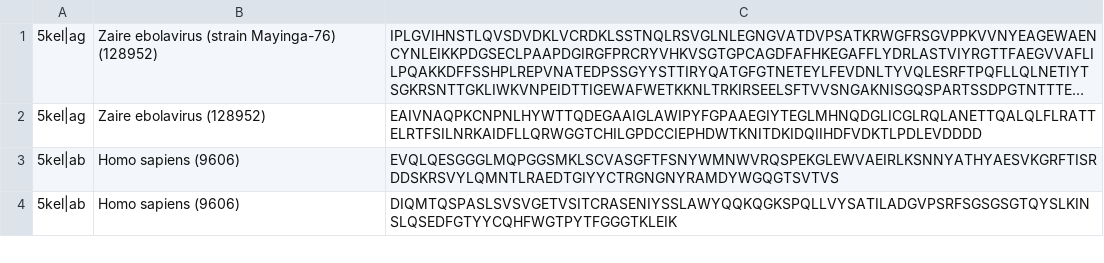
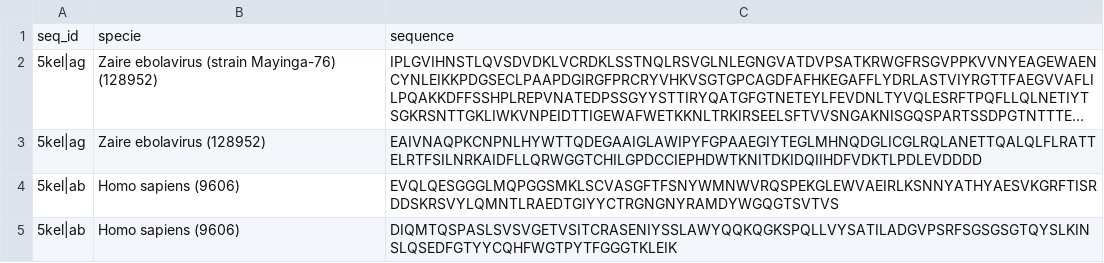
Before and after one commit to sebgra/intelligent_antibodies, a CSV file: data/SAbDab/sequences.csv, drawn as a sheet; only a part is shown; long unchanged cells end in …; the diff names each change by its address in the sheet, - before the commit and + after, or states it on an @@ line.

```diff
--- a/data/SAbDab/sequences.csv
+++ b/data/SAbDab/sequences.csv
+row 1: seq_id | specie | sequence
```
Also changed, not shown: 2 other files.
